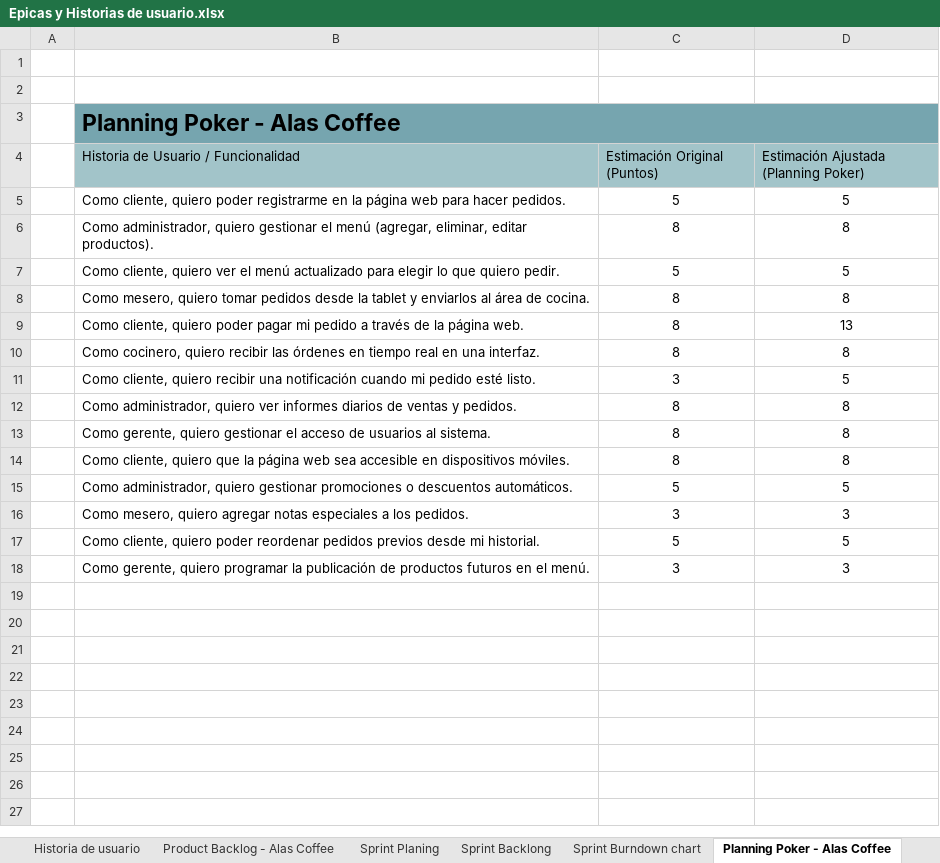
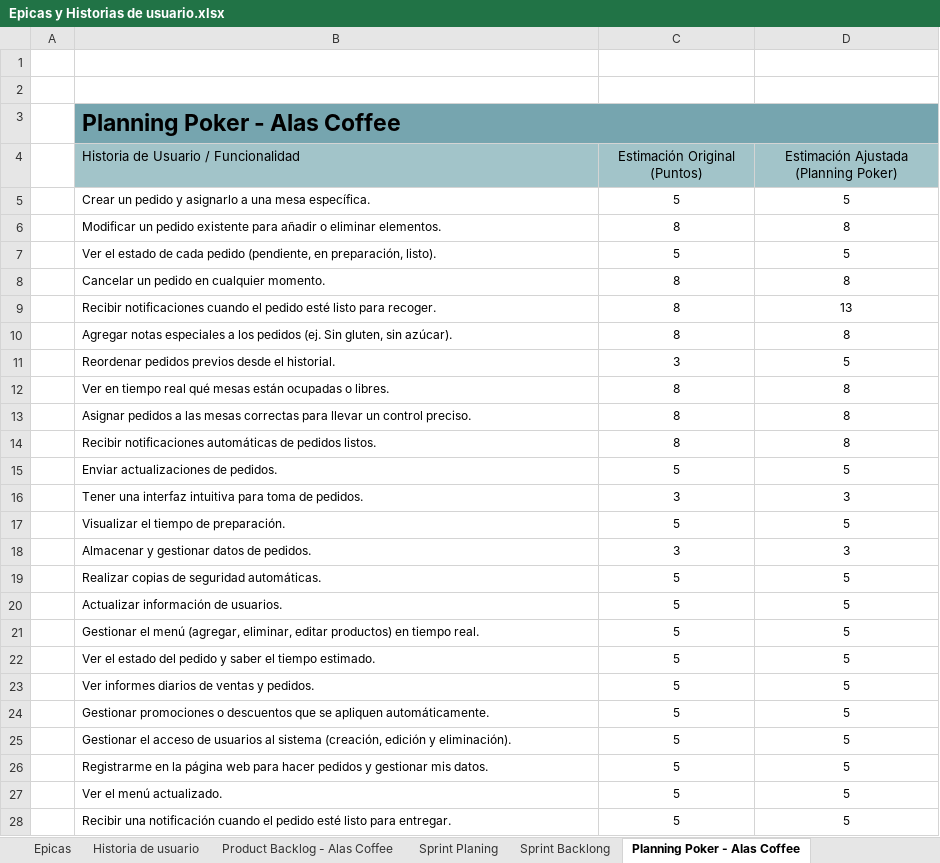
Before and after one commit to Devia-1/2024_2_PO_CAPSTONE_001D_GRUPO_2, an Excel workbook: Fase 2/Evidencias Proyecto/Evidencias de documentación/Epicas y Historias de usuario.xlsx, sheet Planning Poker - Alas Coffee, drawn as a sheet; only a part is shown; values as stored, in another font and other column widths than the file's, no borders; the diff covers the shown part only; the diff names each change by its address in the sheet, - before the commit and + after, or states it on an @@ line.

```diff
--- a/Fase 2/Evidencias Proyecto/Evidencias de documentación/Epicas y Historias de usuario.xlsx (sheet Planning Poker - Alas Coffee)
+++ b/Fase 2/Evidencias Proyecto/Evidencias de documentación/Epicas y Historias de usuario.xlsx (sheet Planning Poker - Alas Coffee)
-sheet tab: Sprint Burndown chart
-C4:D4 alignment: left
+C4:D4 alignment: center
-B5: Como cliente, quiero poder registrarme en la página web para hacer pedidos.
+B5: Crear un pedido y asignarlo a una mesa específica.
@@ B5:D18 text size: smaller @@
-B6: Como administrador, quiero gestionar el menú (agregar, eliminar, editar productos).
+B6: Modificar un pedido existente para añadir o eliminar elementos.
-B7: Como cliente, quiero ver el menú actualizado para elegir lo que quiero pedir.
+B7: Ver el estado de cada pedido (pendiente, en preparación, listo).
-B8: Como mesero, quiero tomar pedidos desde la tablet y enviarlos al área de cocina.
+B8: Cancelar un pedido en cualquier momento.
-B9: Como cliente, quiero poder pagar mi pedido a través de la página web.
+B9: Recibir notificaciones cuando el pedido esté listo para recoger.
-B10: Como cocinero, quiero recibir las órdenes en tiempo real en una interfaz.
+B10: Agregar notas especiales a los pedidos (ej. Sin gluten, sin azúcar).
-B11: Como cliente, quiero recibir una notificación cuando mi pedido esté listo.
+B11: Reordenar pedidos previos desde el historial.
-B12: Como administrador, quiero ver informes diarios de ventas y pedidos.
+B12: Ver en tiempo real qué mesas están ocupadas o libres.
-B13: Como gerente, quiero gestionar el acceso de usuarios al sistema.
+B13: Asignar pedidos a las mesas correctas para llevar un control preciso.
-B14: Como cliente, quiero que la página web sea accesible en dispositivos móviles.
+B14: Recibir notificaciones automáticas de pedidos listos.
-B15: Como administrador, quiero gestionar promociones o descuentos automáticos.
+B15: Enviar actualizaciones de pedidos.
-B16: Como mesero, quiero agregar notas especiales a los pedidos.
+B16: Tener una interfaz intuitiva para toma de pedidos.
-B17: Como cliente, quiero poder reordenar pedidos previos desde mi historial.
+B17: Visualizar el tiempo de preparación.
-B18: Como gerente, quiero programar la publicación de productos futuros en el menú.
+B18: Almacenar y gestionar datos de pedidos.
+row 19:  | Realizar copias de seguridad automáticas. | 5 | 5
+row 20:  | Actualizar información de usuarios. | 5 | 5
+row 21:  | Gestionar el menú (agregar, eliminar, editar productos) en tiempo real. | 5 | 5
+row 22:  | Ver el estado del pedido y saber el tiempo estimado. | 5 | 5
+row 23:  | Ver informes diarios de ventas y pedidos. | 5 | 5
+row 24:  | Gestionar promociones o descuentos que se apliquen automáticamente. | 5 | 5
+row 25:  | Gestionar el acceso de usuarios al sistema (creación, edición y eliminación). | 5 | 5
+row 26:  | Registrarme en la página web para hacer pedidos y gestionar mis datos. | 5 | 5
+row 27:  | Ver el menú actualizado. | 5 | 5
+row 28:  | Recibir una notificación cuando el pedido esté listo para entregar. | 5 | 5
```
Also changed, not shown: 1 added row elsewhere in this sheet, sheet Product Backlog - Alas Coffee, sheet Sprint Backlong, sheet Sprint Planing.
